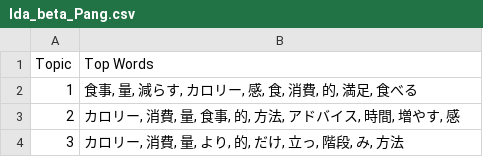
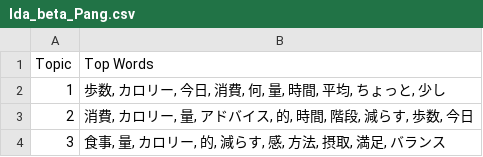
Before and after one commit to john-ichigogasuki/Analytics, a CSV file: Analyzed/LDA/lda_beta_Pang.csv, drawn as a sheet.

```diff
--- a/Analyzed/LDA/lda_beta_Pang.csv
+++ b/Analyzed/LDA/lda_beta_Pang.csv
@@ -1,4 +1,4 @@
 Topic,Top Words
-1,"食事, 量, 減らす, カロリー, 感, 食, 消費, 的, 満足, 食べる"
-2,"カロリー, 消費, 量, 食事, 的, 方法, アドバイス, 時間, 増やす, 感"
-3,"カロリー, 消費, 量, より, 的, だけ, 立っ, 階段, み, 方法"
+1,"歩数, カロリー, 今日, 消費, 何, 量, 時間, 平均, ちょっと, 少し"
+2,"消費, カロリー, 量, アドバイス, 的, 時間, 階段, 減らす, 歩数, 今日"
+3,"食事, 量, カロリー, 的, 減らす, 感, 方法, 摂取, 満足, バランス"
```
Also changed, not shown: Analyzed/LDA/lda_alpha_Abe.csv, Analyzed/LDA/lda_alpha_Shiojiri.csv, 27 other files.
